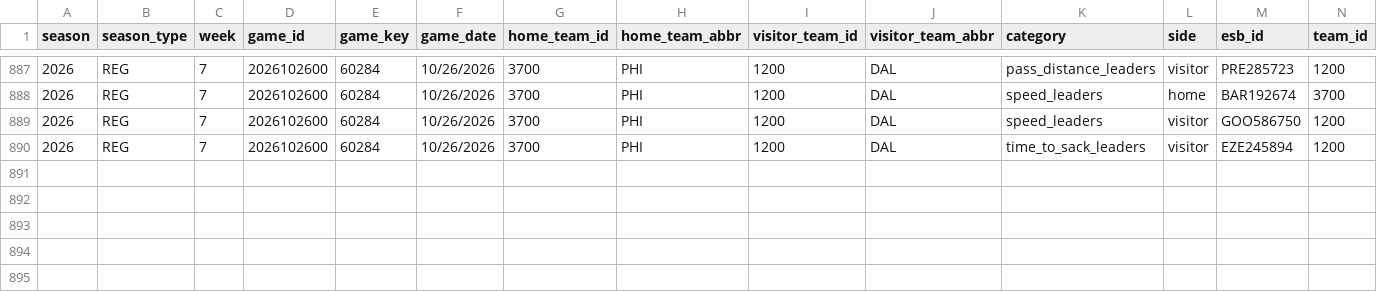
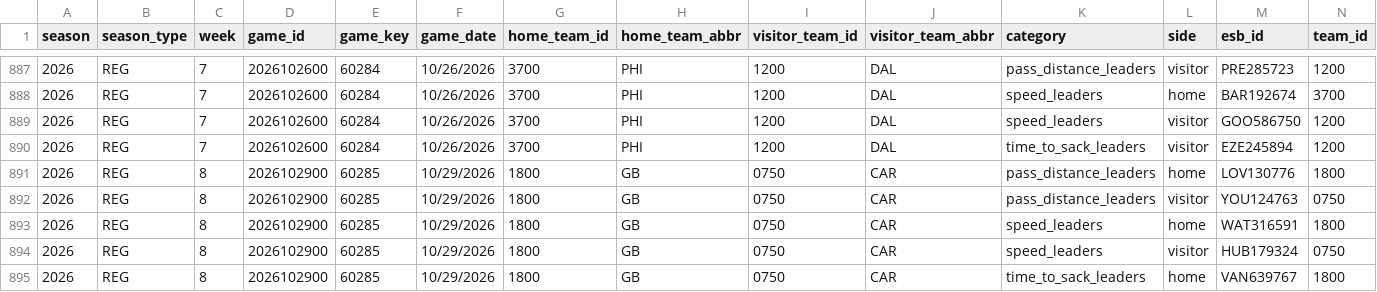
Before and after one commit to sportsdataverse/nfl-ngs-data, a CSV file: ngs/gamecenter_leaders/csv/ngs_gamecenter_leaders_2026.csv, drawn as a sheet; only a part is shown, gaps mark what is left out; rows hold the shown columns only; the diff names each change by its address in the sheet, - before the commit and + after, or states it on an @@ line.

```diff
--- a/ngs/gamecenter_leaders/csv/ngs_gamecenter_leaders_2026.csv
+++ b/ngs/gamecenter_leaders/csv/ngs_gamecenter_leaders_2026.csv
+row 891: 2026 | REG | 8 | 2026102900 | 60285 | 10/29/2026 | 1800 | GB | 0750 | CAR | pass_distance_leaders | home | LOV130776 | 1800
+row 892: 2026 | REG | 8 | 2026102900 | 60285 | 10/29/2026 | 1800 | GB | 0750 | CAR | pass_distance_leaders | visitor | YOU124763 | 0750
+row 893: 2026 | REG | 8 | 2026102900 | 60285 | 10/29/2026 | 1800 | GB | 0750 | CAR | speed_leaders | home | WAT316591 | 1800
+row 894: 2026 | REG | 8 | 2026102900 | 60285 | 10/29/2026 | 1800 | GB | 0750 | CAR | speed_leaders | visitor | HUB179324 | 0750
+row 895: 2026 | REG | 8 | 2026102900 | 60285 | 10/29/2026 | 1800 | GB | 0750 | CAR | time_to_sack_leaders | home | VAN639767 | 1800
```
Also changed, not shown: ngs/gamecenter_pass_rushers/csv/ngs_gamecenter_pass_rushers_2026.csv, ngs/gamecenter_receivers/csv/ngs_gamecenter_receivers_2026.csv, 40 other files.
